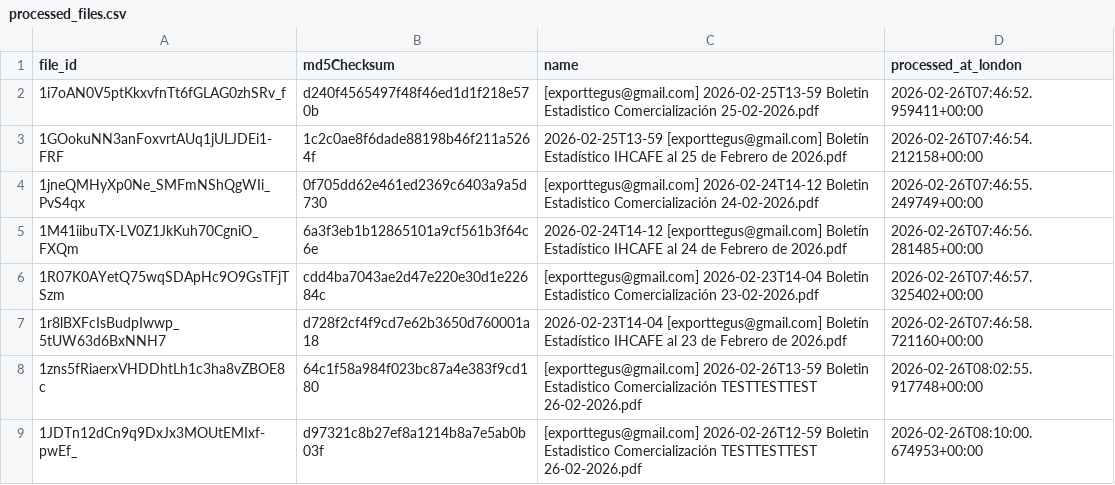
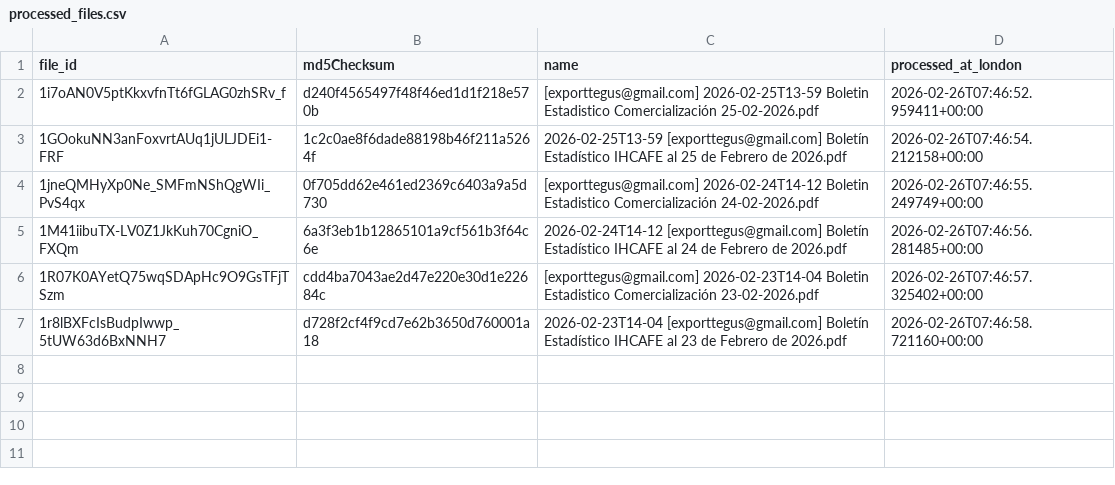
Before and after one commit to JuanDBeltranP/_r, a CSV file: outputs/processed_files.csv, drawn as a sheet.

```diff
--- a/outputs/processed_files.csv
+++ b/outputs/processed_files.csv
@@ -7,3 +7 @@ file_id,md5Checksum,name,processed_at_london
 1r8lBXFcIsBudpIwwp_5tUW63d6BxNNH7,d728f2cf4f9cd7e62b3650d760001a18,2026-02-23T14-04 [exporttegus@gmail.com] Boletín Estadístico IHCAFE al 23 de Febrero de 2026.pdf,2026-02-26T07:46:58.721160+00:00
-1zns5fRiaerxVHDDhtLh1c3ha8vZBOE8c,64c1f58a984f023bc87a4e383f9cd180,[exporttegus@gmail.com] 2026-02-26T13-59 Boletin Estadistico Comercialización TESTTESTTEST 26-02-2026.pdf,2026-02-26T08:02:55.917748+00:00
-1JDTn12dCn9q9DxJx3MOUtEMIxf-pwEf_,d97321c8b27ef8a1214b8a7e5ab0b03f,[exporttegus@gmail.com] 2026-02-26T12-59 Boletin Estadistico Comercialización TESTTESTTEST 26-02-2026.pdf,2026-02-26T08:10:00.674953+00:00
```
Also changed, not shown: outputs/latest/preflight_latest.csv, 3 other files.
